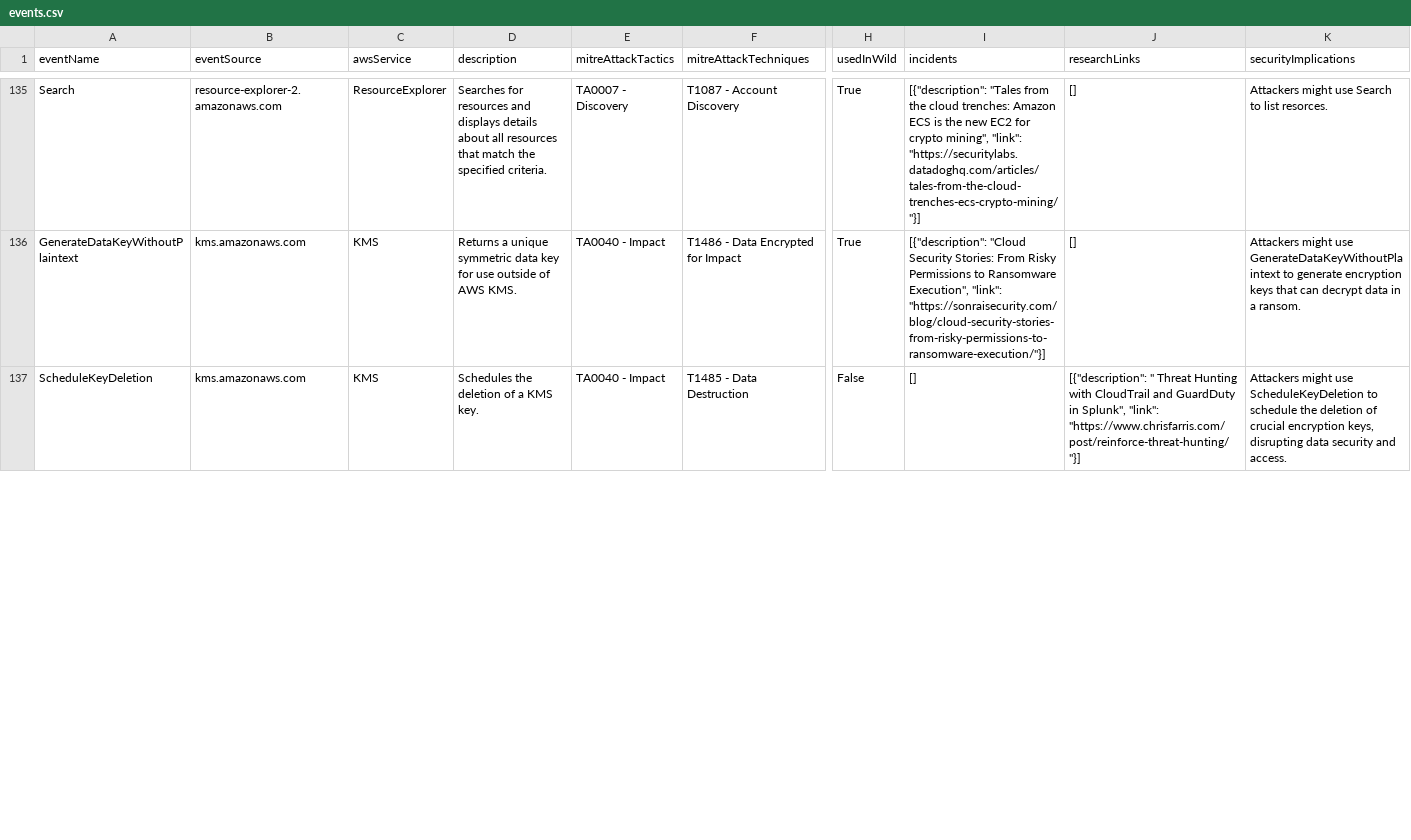
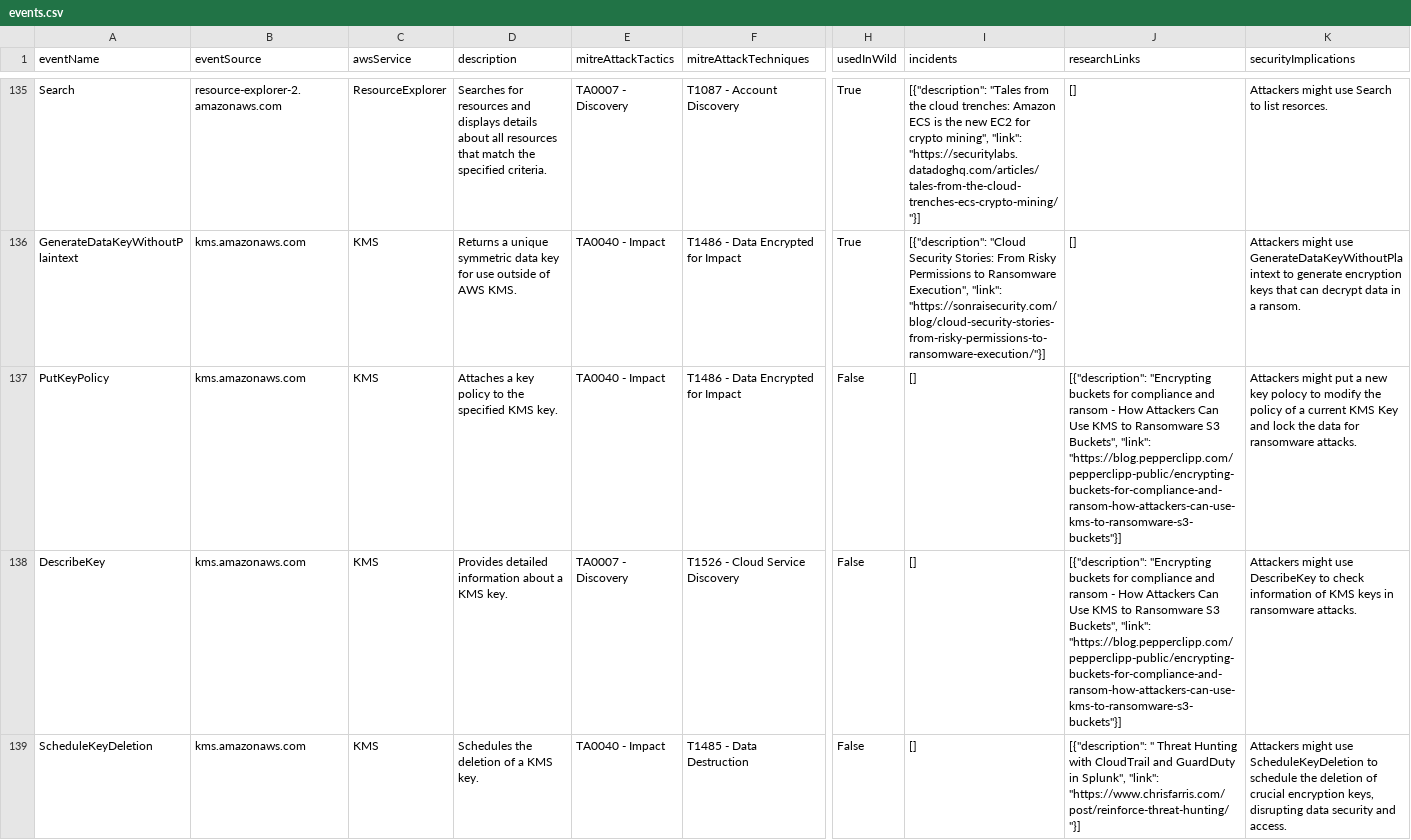
Before and after one commit to adanalvarez/TrailDiscover, a CSV file: docs/events.csv, drawn as a sheet; only a part is shown, gaps mark what is left out; rows hold the shown columns only; the diff covers the shown part only; the diff names each change by its address in the sheet, - before the commit and + after, or states it on an @@ line.

Commit message:
update events and add new events from pepperclipp blog post

```diff
--- a/docs/events.csv
+++ b/docs/events.csv
+row 137: PutKeyPolicy | kms.amazonaws.com | KMS | Attaches a key policy to the specified KMS key. | TA0040 - Impact | T1486 - Data Encrypted for Impact | False | [] | [{"description": "Encrypting buckets for compliance and ransom - How Attackers Can Use KMS to Ransomware S3 Buckets", "link": "https://blog.pepperclipp.com/pepperclipp-public/encrypting-buckets-for-compliance-and-ransom-how-attackers-can-use-kms-to-ransomware-s3-buckets"}] | Attackers might put a new key polocy to modify the policy of a current KMS Key and lock the data for ransomware attacks.
+row 138: DescribeKey | kms.amazonaws.com | KMS | Provides detailed information about a KMS key. | TA0007 - Discovery | T1526 - Cloud Service Discovery | False | [] | [{"description": "Encrypting buckets for compliance and ransom - How Attackers Can Use KMS to Ransomware S3 Buckets", "link": "https://blog.pepperclipp.com/pepperclipp-public/encrypting-buckets-for-compliance-and-ransom-how-attackers-can-use-kms-to-ransomware-s3-buckets"}] | Attackers might use DescribeKey to check information of KMS keys in ransomware attacks.
```
Also changed, not shown: 2 added rows and 3 edited cells elsewhere in this file, 16 other files.
